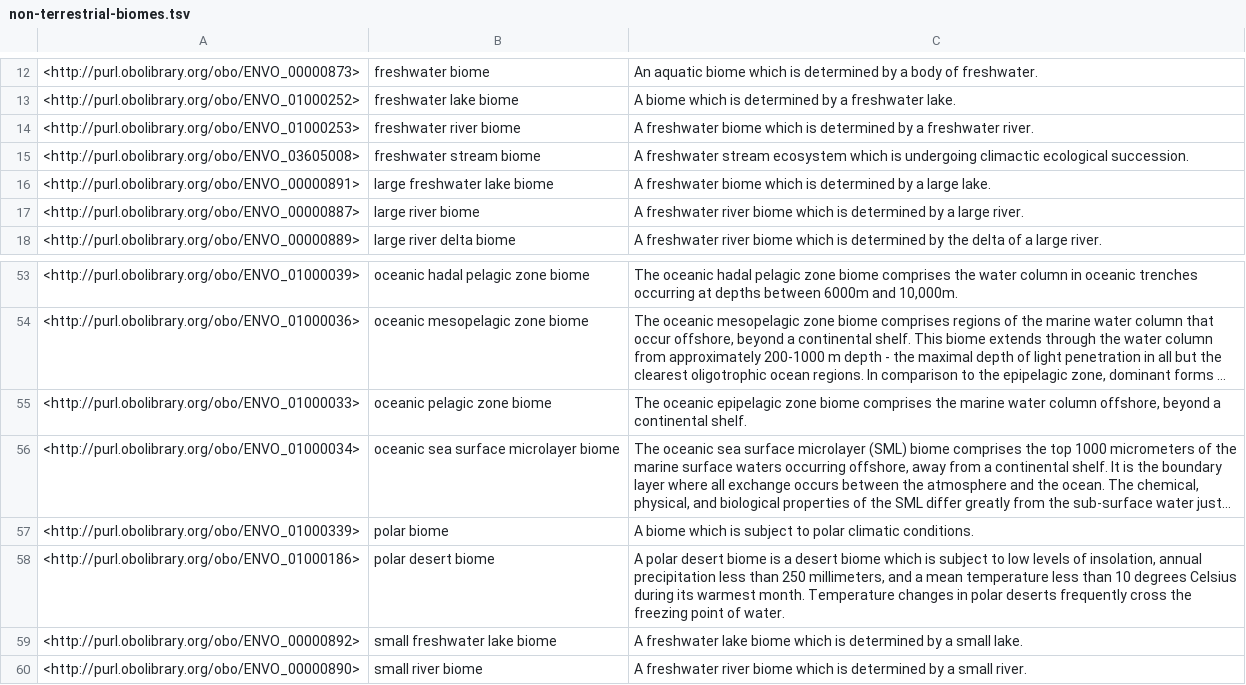
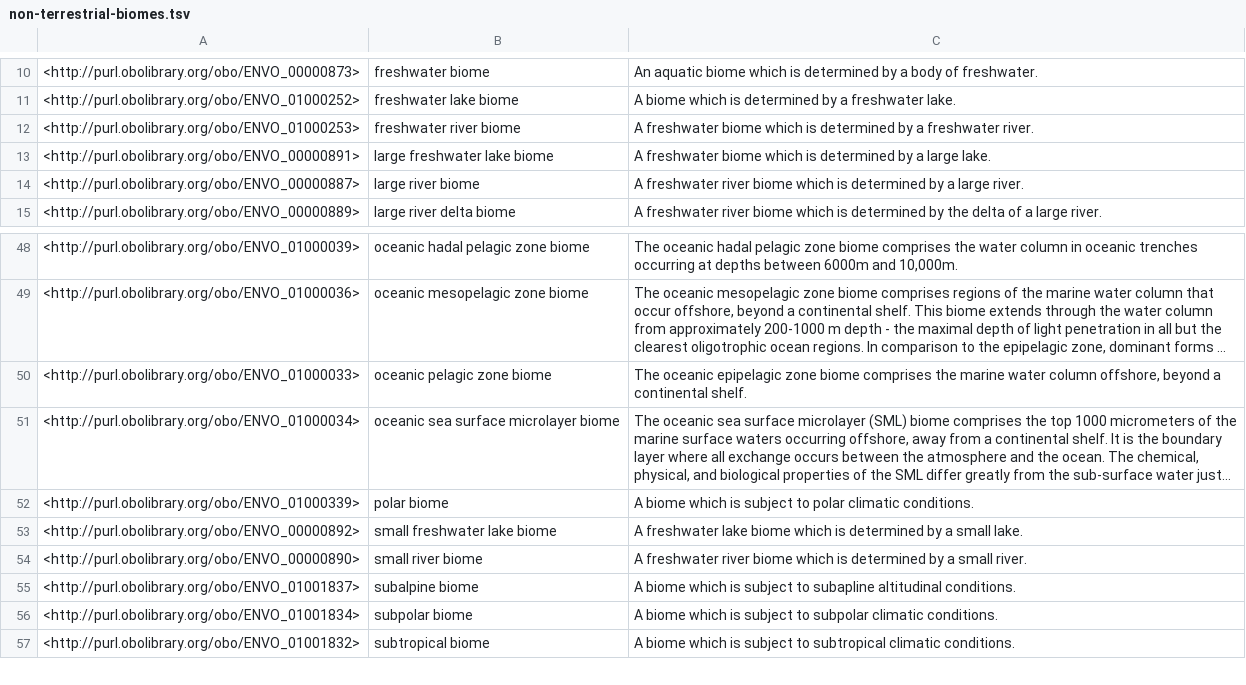
Before and after one commit to microbiomedata/nmdc-ontology, a TSV file: subsets/non-terrestrial-biomes.tsv, drawn as a sheet; only a part is shown, gaps mark what is left out; the shorter side is filled out with more unchanged rows; long unchanged cells end in …; the diff covers the shown part only.

```diff
--- a/subsets/non-terrestrial-biomes.tsv
+++ b/subsets/non-terrestrial-biomes.tsv
@@ -14,3 +12,2 @@
 <http://purl.obolibrary.org/obo/ENVO_01000253>	"freshwater river biome"	"A freshwater biome which is determined by a freshwater river."
-<http://purl.obolibrary.org/obo/ENVO_03605008>	"freshwater stream biome"	"A freshwater stream ecosystem which is undergoing climactic ecological succession."
 <http://purl.obolibrary.org/obo/ENVO_00000891>	"large freshwater lake biome"	"A freshwater biome which is determined by a large lake."
@@ -57,3 +52,2 @@
 <http://purl.obolibrary.org/obo/ENVO_01000339>	"polar biome"	"A biome which is subject to polar climatic conditions."
-<http://purl.obolibrary.org/obo/ENVO_01000186>	"polar desert biome"	"A polar desert biome is a desert biome which is subject to low levels of insolation, annual precipitation less than 250 millimeters, and a mean temperature less than 10 degrees Celsius during its warmest month. Temperature changes in polar deserts frequently cross the freezing point of water."
 <http://purl.obolibrary.org/obo/ENVO_00000892>	"small freshwater lake biome"	"A freshwater lake biome which is determined by a small lake."
```
Also changed, not shown: 9 removed rows elsewhere in this file, subsets/manufactured-products.tsv, 23 other files.
